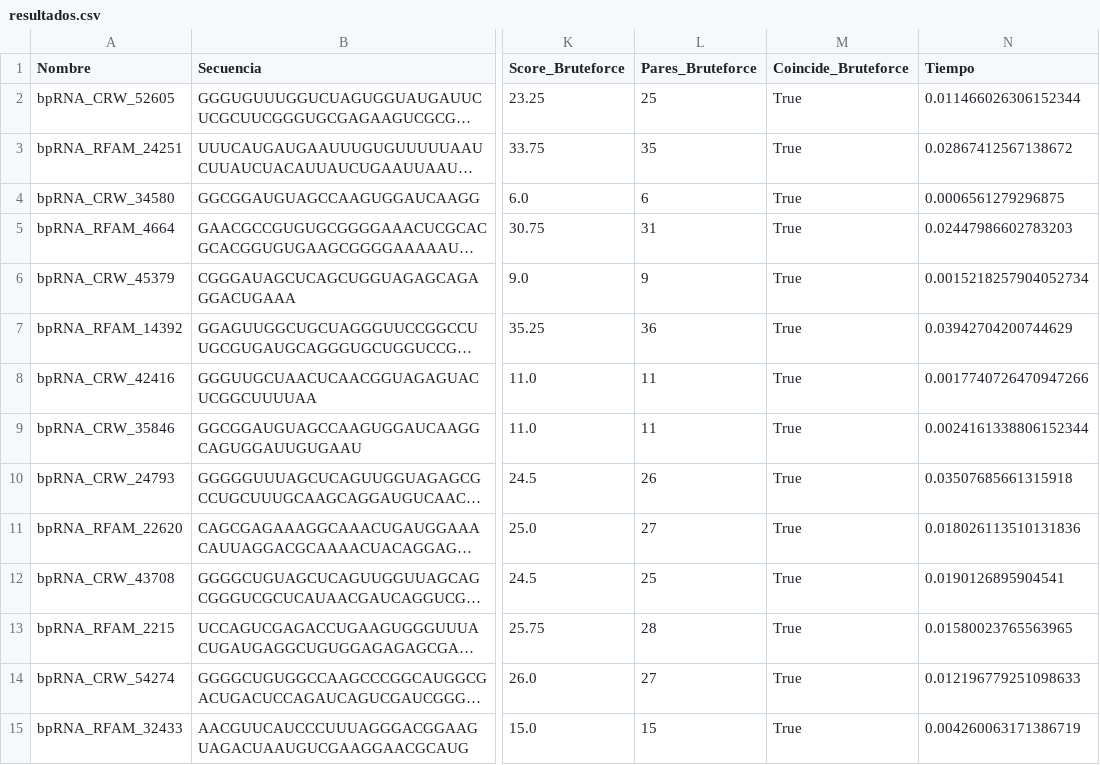
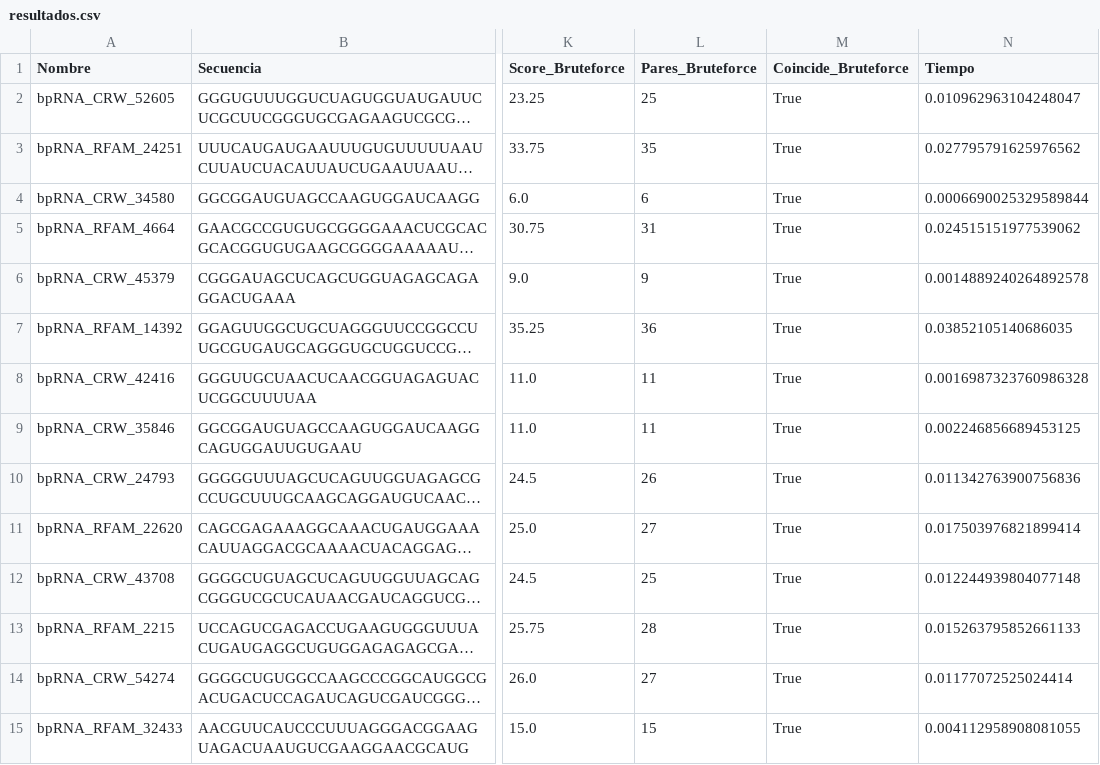
Before and after one commit to lperez1403/Bioinformatica-proyecto, a CSV file: results/resultados.csv, drawn as a sheet; only a part is shown, gaps mark what is left out; long unchanged cells end in …; the diff covers the shown part only; the diff names each change by its address in the sheet, - before the commit and + after, or states it on an @@ line.

```diff
--- a/results/resultados.csv
+++ b/results/resultados.csv
-N2 (Tiempo): 0.011466026306152344
+N2 (Tiempo): 0.010962963104248047
-N3 (Tiempo): 0.02867412567138672
+N3 (Tiempo): 0.027795791625976562
-N4 (Tiempo): 0.0006561279296875
+N4 (Tiempo): 0.0006690025329589844
-N5 (Tiempo): 0.02447986602783203
+N5 (Tiempo): 0.024515151977539062
-N6 (Tiempo): 0.0015218257904052734
+N6 (Tiempo): 0.0014889240264892578
-N7 (Tiempo): 0.03942704200744629
+N7 (Tiempo): 0.03852105140686035
-N8 (Tiempo): 0.0017740726470947266
+N8 (Tiempo): 0.0016987323760986328
-N9 (Tiempo): 0.0024161338806152344
+N9 (Tiempo): 0.002246856689453125
-N10 (Tiempo): 0.03507685661315918
+N10 (Tiempo): 0.011342763900756836
-N11 (Tiempo): 0.018026113510131836
+N11 (Tiempo): 0.017503976821899414
-N12 (Tiempo): 0.0190126895904541
+N12 (Tiempo): 0.012244939804077148
-N13 (Tiempo): 0.01580023765563965
+N13 (Tiempo): 0.015263795852661133
-N14 (Tiempo): 0.012196779251098633
+N14 (Tiempo): 0.01177072525024414
-N15 (Tiempo): 0.004260063171386719
+N15 (Tiempo): 0.004112958908081055
```
Also changed, not shown: 86 edited cells elsewhere in this file, 9 other files.
